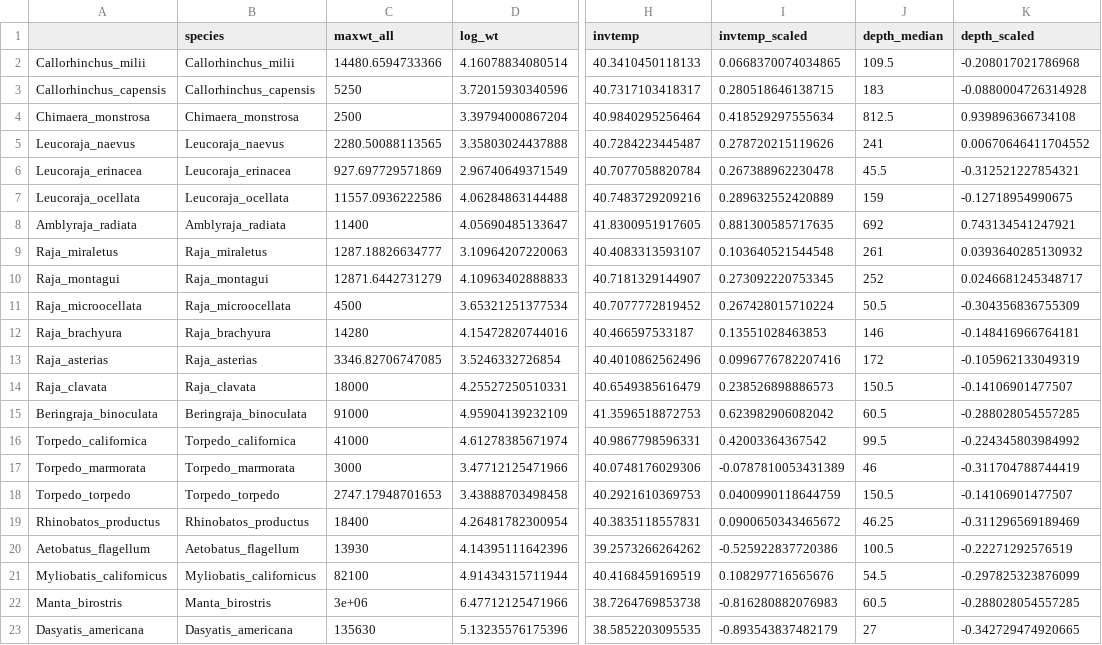
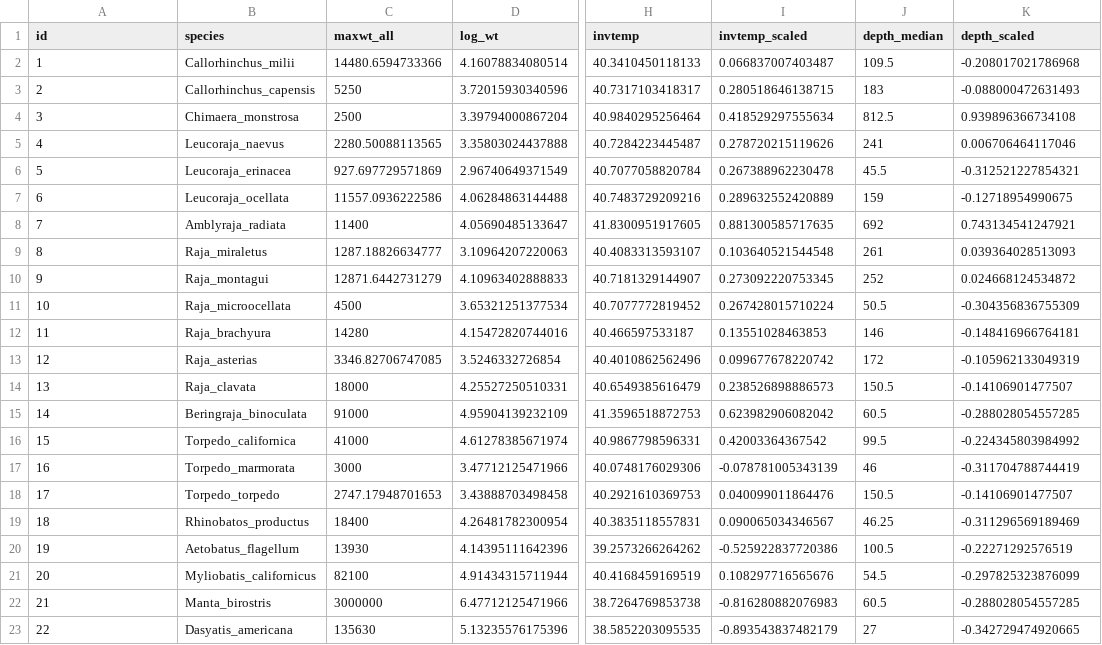
Before and after one commit to sebpardo/shark-rmax-scaling, a CSV file: data/chond-data.csv, drawn as a sheet; only a part is shown, gaps mark what is left out; the diff covers the shown part only; the diff names each change by its address in the sheet, - before the commit and + after, or states it on an @@ line.

Commit message:
Add name to first ordinal column

```diff
--- a/data/chond-data.csv
+++ b/data/chond-data.csv
-A1: (empty)
+A1: id
-A2 (id): Callorhinchus_milii
+A2 (id): 1
-I2 (invtemp_scaled): 0.0668370074034865
+I2 (invtemp_scaled): 0.066837007403487
-A3 (id): Callorhinchus_capensis
+A3 (id): 2
-K3 (depth_scaled): -0.0880004726314928
+K3 (depth_scaled): -0.088000472631493
-A4 (id): Chimaera_monstrosa
+A4 (id): 3
-A5 (id): Leucoraja_naevus
+A5 (id): 4
-K5 (depth_scaled): 0.00670646411704552
+K5 (depth_scaled): 0.006706464117046
-A6 (id): Leucoraja_erinacea
+A6 (id): 5
-A7 (id): Leucoraja_ocellata
+A7 (id): 6
-A8 (id): Amblyraja_radiata
+A8 (id): 7
-A9 (id): Raja_miraletus
+A9 (id): 8
-K9 (depth_scaled): 0.0393640285130932
+K9 (depth_scaled): 0.039364028513093
-A10 (id): Raja_montagui
+A10 (id): 9
-K10 (depth_scaled): 0.0246681245348717
+K10 (depth_scaled): 0.024668124534872
-A11 (id): Raja_microocellata
+A11 (id): 10
-A12 (id): Raja_brachyura
+A12 (id): 11
-A13 (id): Raja_asterias
+A13 (id): 12
-I13 (invtemp_scaled): 0.0996776782207416
+I13 (invtemp_scaled): 0.099677678220742
-A14 (id): Raja_clavata
+A14 (id): 13
-A15 (id): Beringraja_binoculata
+A15 (id): 14
-A16 (id): Torpedo_californica
+A16 (id): 15
-A17 (id): Torpedo_marmorata
+A17 (id): 16
-I17 (invtemp_scaled): -0.0787810053431389
+I17 (invtemp_scaled): -0.078781005343139
-A18 (id): Torpedo_torpedo
+A18 (id): 17
-I18 (invtemp_scaled): 0.0400990118644759
+I18 (invtemp_scaled): 0.040099011864476
-A19 (id): Rhinobatos_productus
+A19 (id): 18
-I19 (invtemp_scaled): 0.0900650343465672
+I19 (invtemp_scaled): 0.090065034346567
-A20 (id): Aetobatus_flagellum
+A20 (id): 19
-A21 (id): Myliobatis_californicus
+A21 (id): 20
-A22 (id): Manta_birostris
+A22 (id): 21
-C22 (maxwt_all): 3e+06
+C22 (maxwt_all): 3000000
-A23 (id): Dasyatis_americana
+A23 (id): 22
```
Also changed, not shown: 59 edited cells elsewhere in this file.
